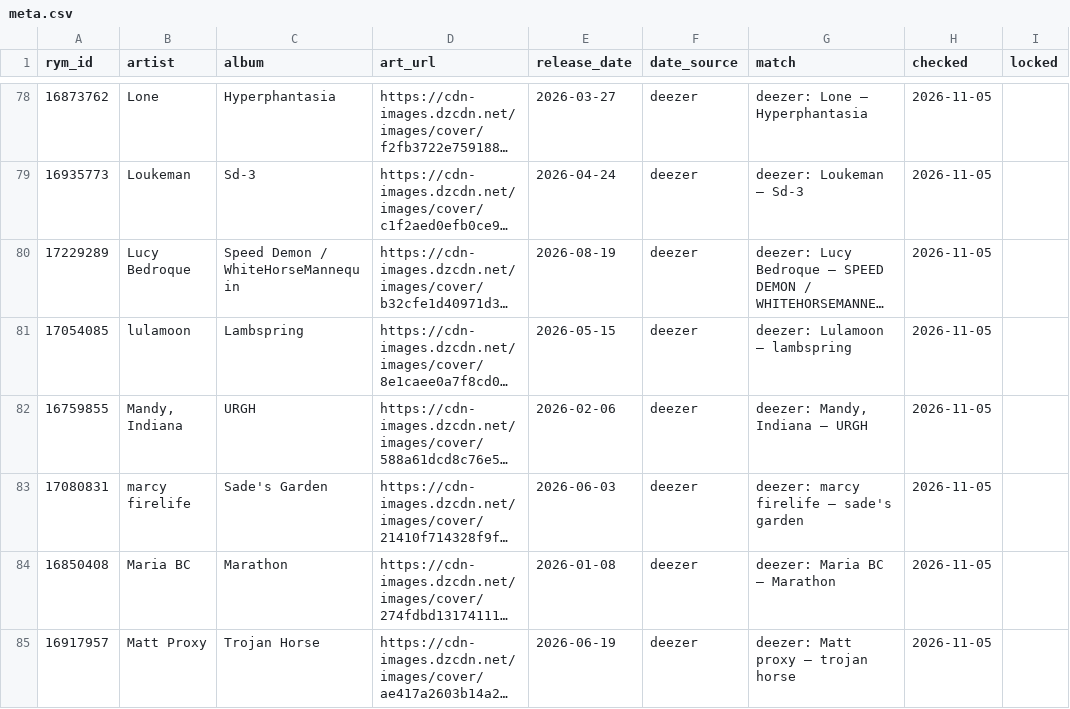
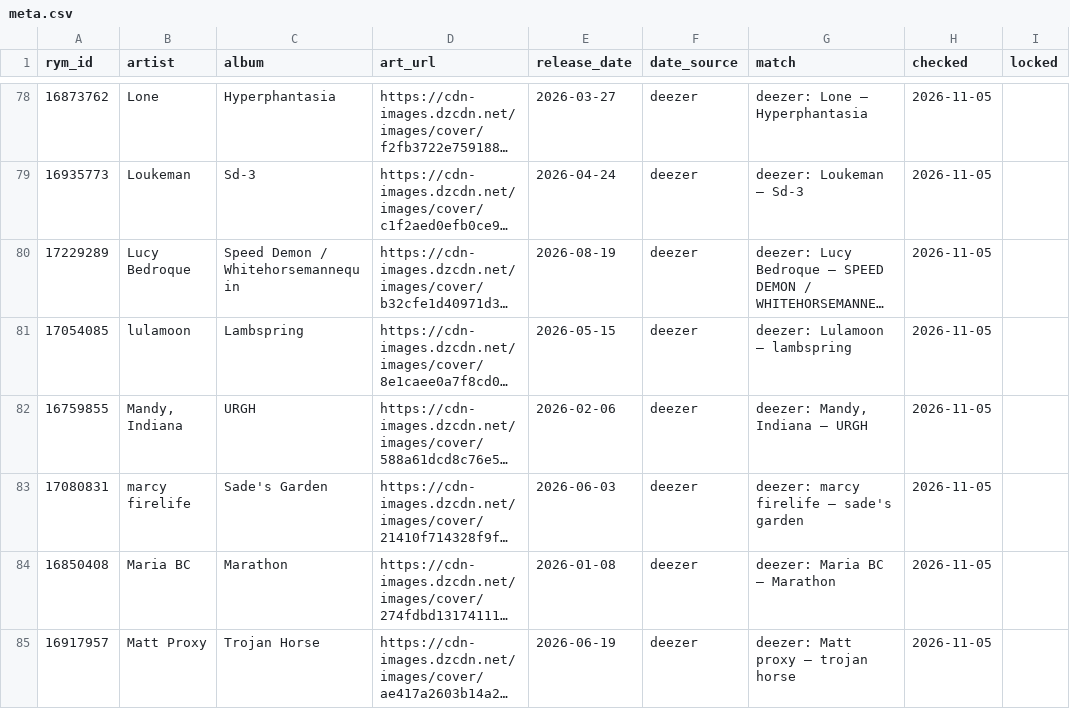
Before and after one commit to ambilixer/yearly_album_rankings, a CSV file: data/meta.csv, drawn as a sheet; only a part is shown, gaps mark what is left out; long unchanged cells end in …; the diff names each change by its address in the sheet, - before the commit and + after, or states it on an @@ line.

```diff
--- a/data/meta.csv
+++ b/data/meta.csv
-C80 (album): Speed Demon / WhiteHorseMannequin
+C80 (album): Speed Demon / Whitehorsemannequin
```
